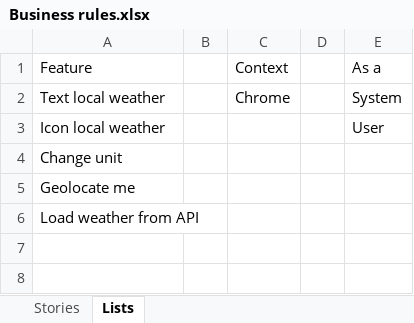
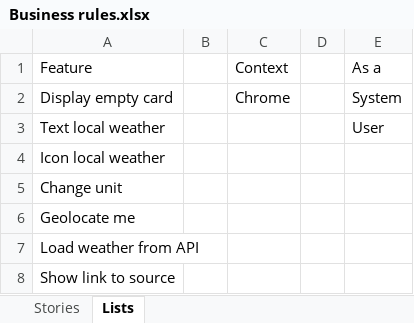
Before and after one commit to zazamoul/Weather-Forecast-App, an Excel workbook: Business rules.xlsx, sheet Lists, drawn as a sheet; values as stored, in another font and other column widths than the file's, no borders; addresses are those after the commit; the diff names each change by its address in the sheet, - before the commit and + after, or states it on an @@ line.

```diff
--- a/Business rules.xlsx (sheet Lists)
+++ b/Business rules.xlsx (sheet Lists)
+row 2: Display empty card |  | Chrome |  | System
-C3: Chrome
+C3: (empty)
-E3: System
+E3: User
-E4: User
+E4: (empty)
+row 8: Show link to source
```
Also changed, not shown: sheet Stories, 1 other file.
